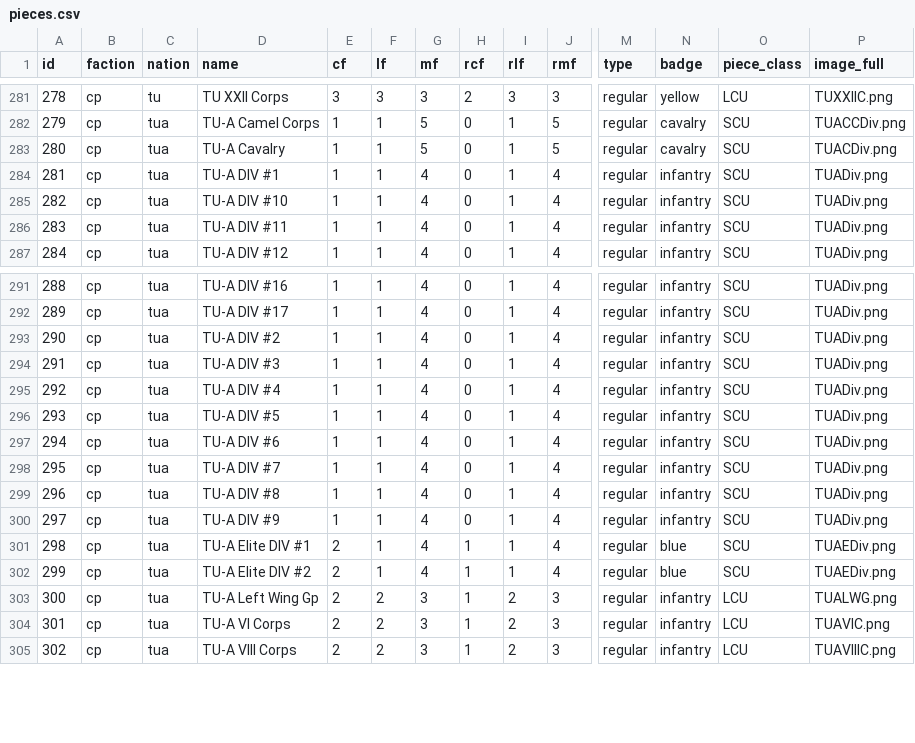
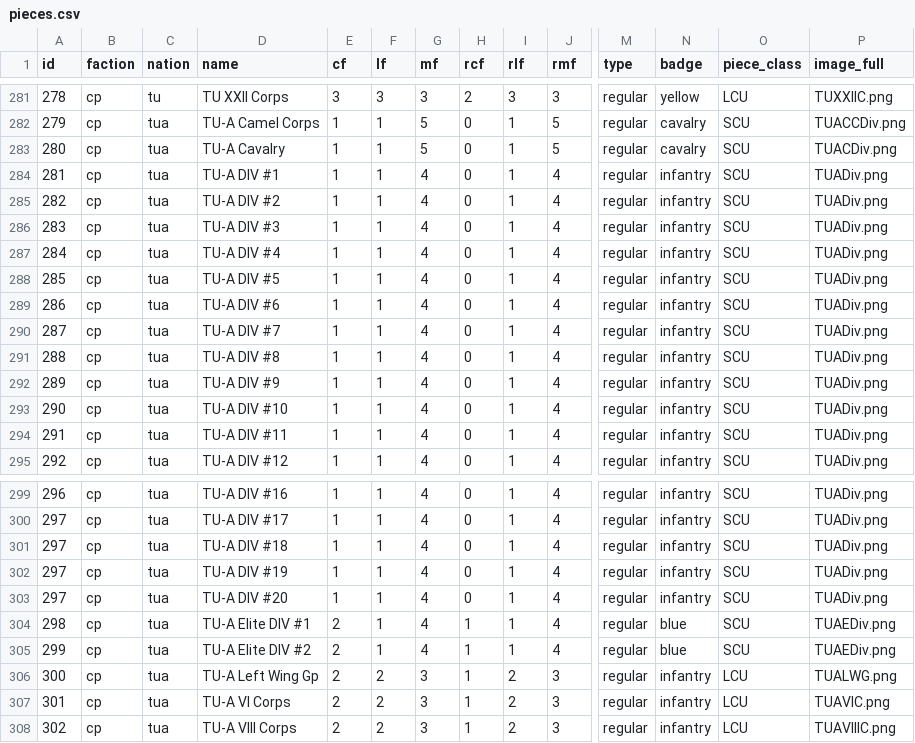
Before and after one commit to gushengtingyu/PUG, a CSV file: csv/pieces.csv, drawn as a sheet; only a part is shown, gaps mark what is left out; addresses are those after the commit; rows hold the shown columns only; the diff names each change by its address in the sheet, - before the commit and + after, or states it on an @@ line.

```diff
--- a/csv/pieces.csv
+++ b/csv/pieces.csv
+row 285: 282 | cp | tua | TU-A DIV #2 | 1 | 1 | 4 | 0 | 1 | 4 | regular | infantry | SCU | TUADiv.png
+row 286: 283 | cp | tua | TU-A DIV #3 | 1 | 1 | 4 | 0 | 1 | 4 | regular | infantry | SCU | TUADiv.png
+row 287: 284 | cp | tua | TU-A DIV #4 | 1 | 1 | 4 | 0 | 1 | 4 | regular | infantry | SCU | TUADiv.png
@@ row 296 moved to row 288: 285 @@
@@ row 297 moved to row 289: 286 @@
@@ row 298 moved to row 290: 287 @@
@@ row 299 moved to row 291: 288 @@
@@ row 300 moved to row 292: 289 @@
@@ column A (id) renumbered between rows 293 and 303 @@
-D301 (name): TU-A DIV #2
+D301 (name): TU-A DIV #18
-D302 (name): TU-A DIV #3
+D302 (name): TU-A DIV #19
-D303 (name): TU-A DIV #4
+D303 (name): TU-A DIV #20
```
Also changed, not shown: csv/reinforcements.csv, csv/ui.csv, 25 other files.
